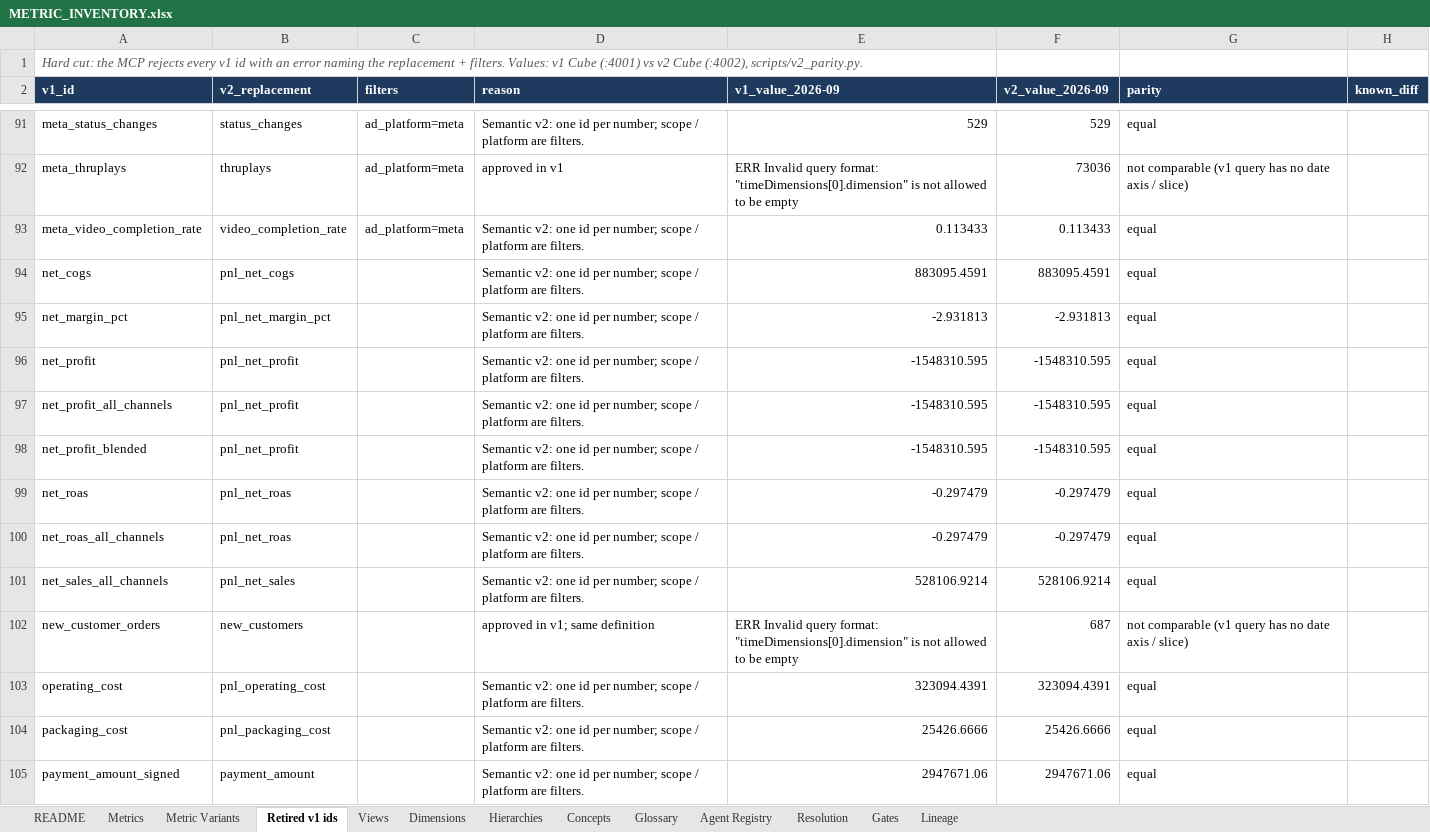
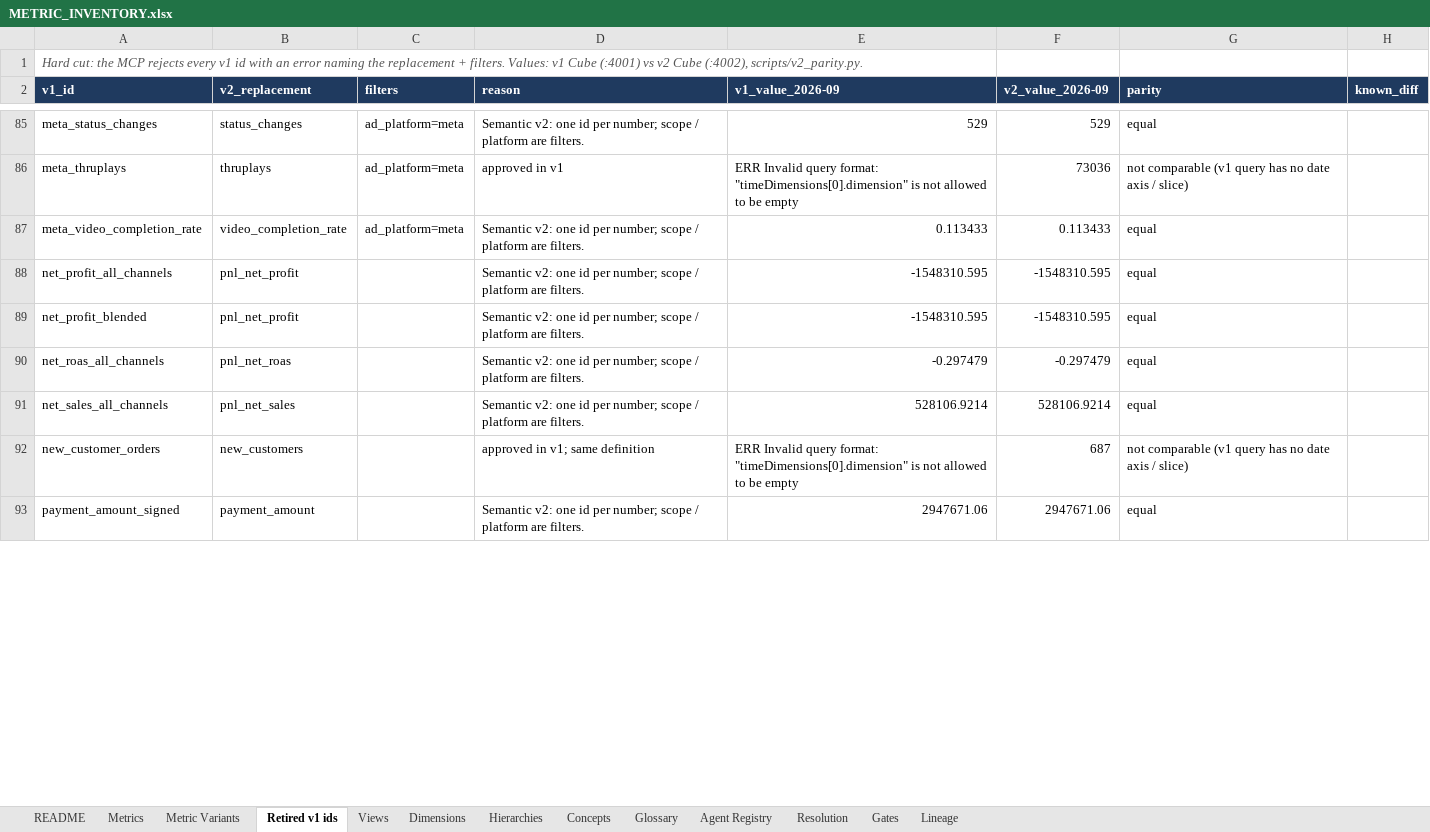
Before and after one commit to Tervigon-Collective/Seleric_Agent_Core, an Excel workbook: doc/METRIC_INVENTORY.xlsx, sheet Retired v1 ids, drawn as a sheet; only a part is shown, gaps mark what is left out; values as stored, in another font and other column widths than the file's, no borders; removed rows and columns are numbered as before the commit, all else as after; the diff covers the shown part only; the diff names each change by its address in the sheet, - before the commit and + after, or states it on an @@ line.

```diff
--- a/doc/METRIC_INVENTORY.xlsx (sheet Retired v1 ids)
+++ b/doc/METRIC_INVENTORY.xlsx (sheet Retired v1 ids)
-row 94: net_cogs | pnl_net_cogs |  | Semantic v2: one id per number; scope / platform are filters. | 883095.4591 | 883095.4591 | equal
-row 95: net_margin_pct | pnl_net_margin_pct |  | Semantic v2: one id per number; scope / platform are filters. | -2.931813 | -2.931813 | equal
-row 96: net_profit | pnl_net_profit |  | Semantic v2: one id per number; scope / platform are filters. | -1548310.595 | -1548310.595 | equal
-row 99: net_roas | pnl_net_roas |  | Semantic v2: one id per number; scope / platform are filters. | -0.297479 | -0.297479 | equal
-row 103: operating_cost | pnl_operating_cost |  | Semantic v2: one id per number; scope / platform are filters. | 323094.4391 | 323094.4391 | equal
-row 104: packaging_cost | pnl_packaging_cost |  | Semantic v2: one id per number; scope / platform are filters. | 25426.6666 | 25426.6666 | equal
```
Also changed, not shown: 4 added rows, 11 removed rows and 6 edited cells elsewhere in this sheet, sheet Metric Variants, sheet Resolution, sheet Metrics, sheet Glossary, sheet Dimensions, sheet Views, 5 more sheets.
